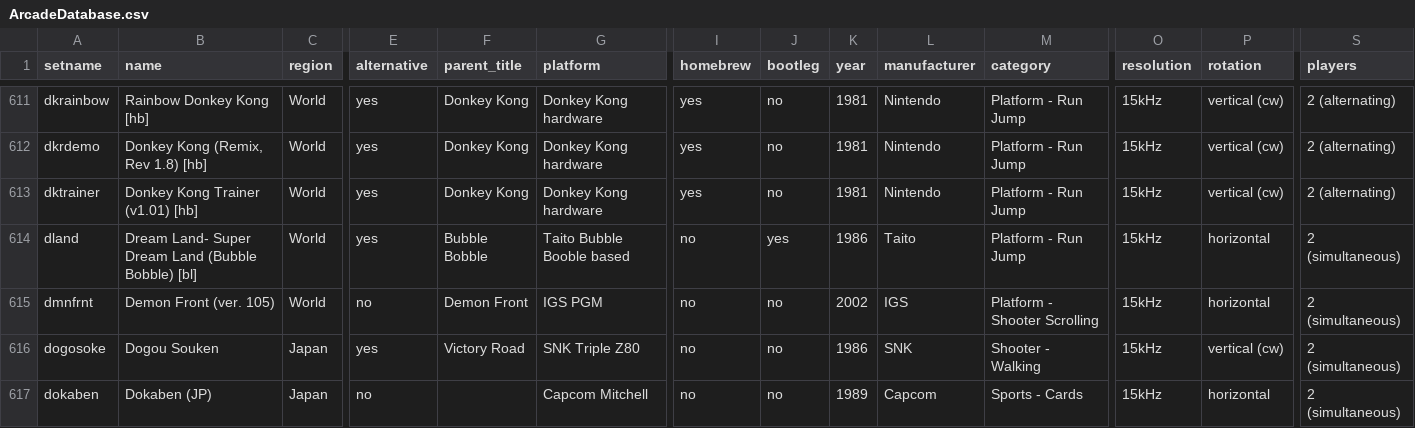
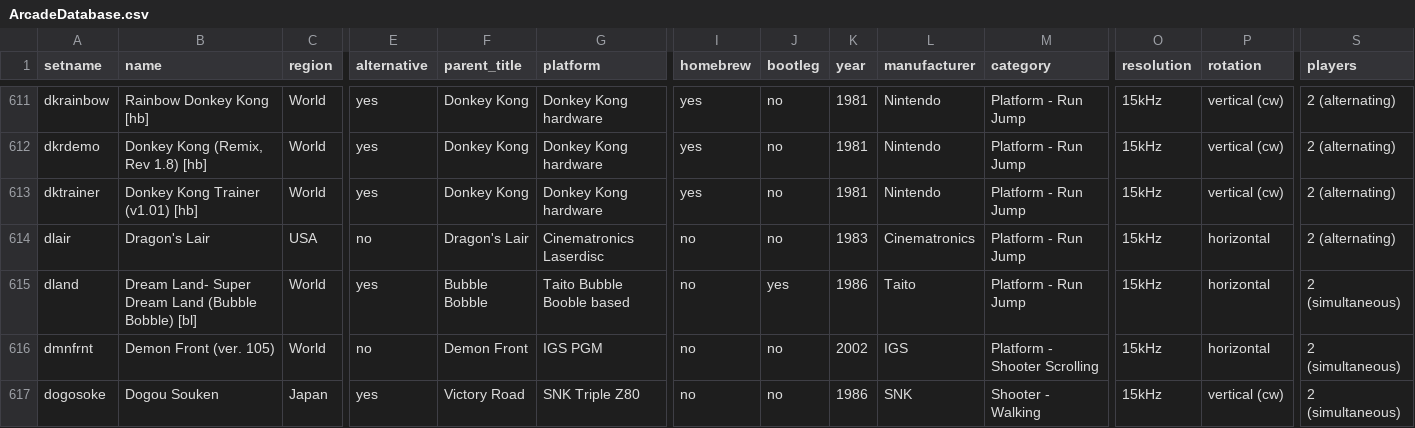
Before and after one commit to MiSTer-devel/ArcadeDatabase_MiSTer, a CSV file: ArcadeDatabase.csv, drawn as a sheet; only a part is shown, gaps mark what is left out; the shorter side is filled out with more unchanged rows; rows hold the shown columns only; the diff covers the shown part only; the diff names each change by its address in the sheet, - before the commit and + after, or states it on an @@ line.

Commit message:
Add rows for new MiSTer-devel cores: Klax, Toobin, Sega G80 Vector, Laserdisc, SD Gundam Rainbow (7 rows)

```diff
--- a/ArcadeDatabase.csv
+++ b/ArcadeDatabase.csv
+row 614: dlair | Dragon's Lair | USA | no | Dragon's Lair | Cinematronics Laserdisc | no | no | 1983 | Cinematronics | Platform - Run Jump | 15kHz | horizontal | 2 (alternating)
```
Also changed, not shown: 6 added rows elsewhere in this file.
